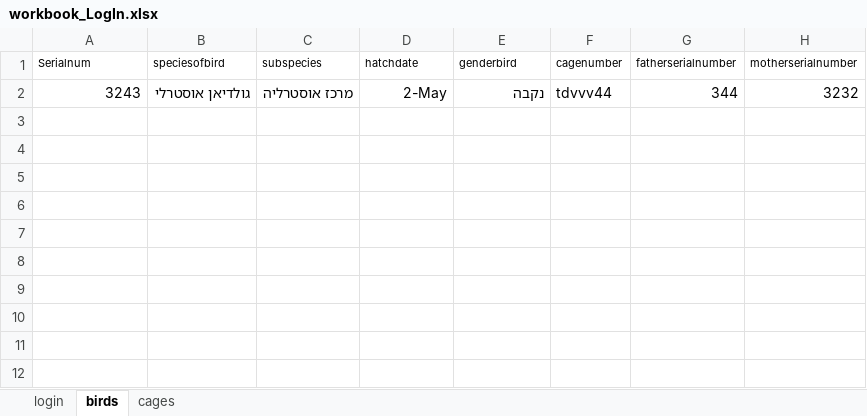
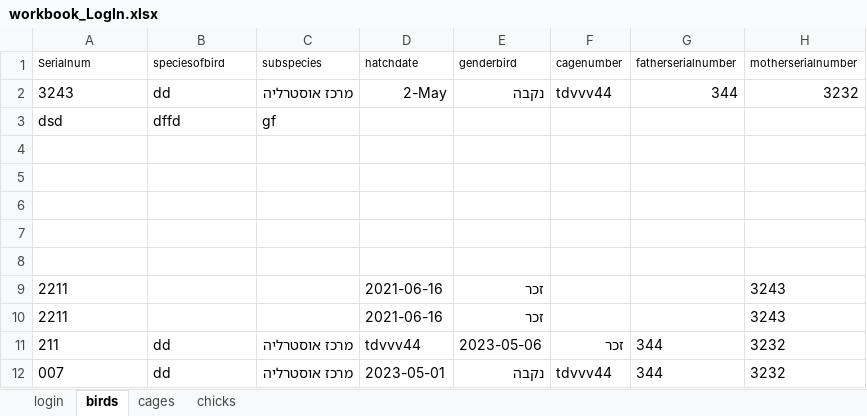
Before and after one commit to Alabar10/final_Project_Birds, an Excel workbook: final_Project_Birds/workbook_LogIn.xlsx, sheet birds, drawn as a sheet; values as stored, in another font and other column widths than the file's, no borders; the diff names each change by its address in the sheet, - before the commit and + after, or states it on an @@ line.

```diff
--- a/final_Project_Birds/workbook_LogIn.xlsx (sheet birds)
+++ b/final_Project_Birds/workbook_LogIn.xlsx (sheet birds)
+sheet tab: chicks
-A2 alignment: right
+A2 alignment: left
-B2 (speciesofbird): גולדיאן אוסטרלי
+B2 (speciesofbird): dd
+row 3: dsd | dffd | gf
+row 4: (empty)
+row 5: (empty)
+row 6: (empty)
+row 7: (empty)
+row 8: (empty)
+row 9: 2211 |  |  | 2021-06-16 | זכר |  |  | 3243
+row 10: 2211 |  |  | 2021-06-16 | זכר |  |  | 3243
+row 11: 211 | dd | מרכז אוסטרליה | tdvvv44 | 2023-05-06 | זכר | 344 | 3232
+row 12: 007 | dd | מרכז אוסטרליה | 2023-05-01 | נקבה | tdvvv44 | 344 | 3232
```
Also changed, not shown: sheet cages, 19 other files.
